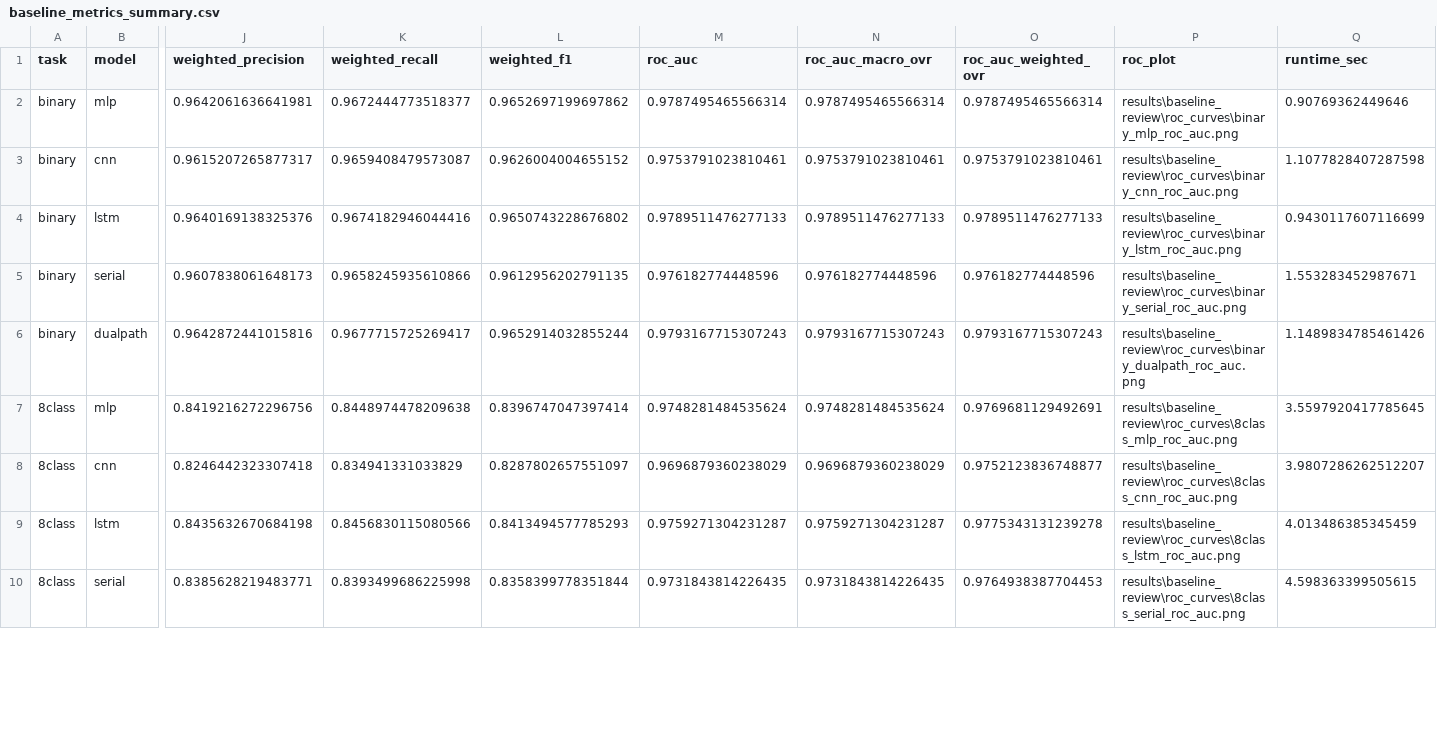
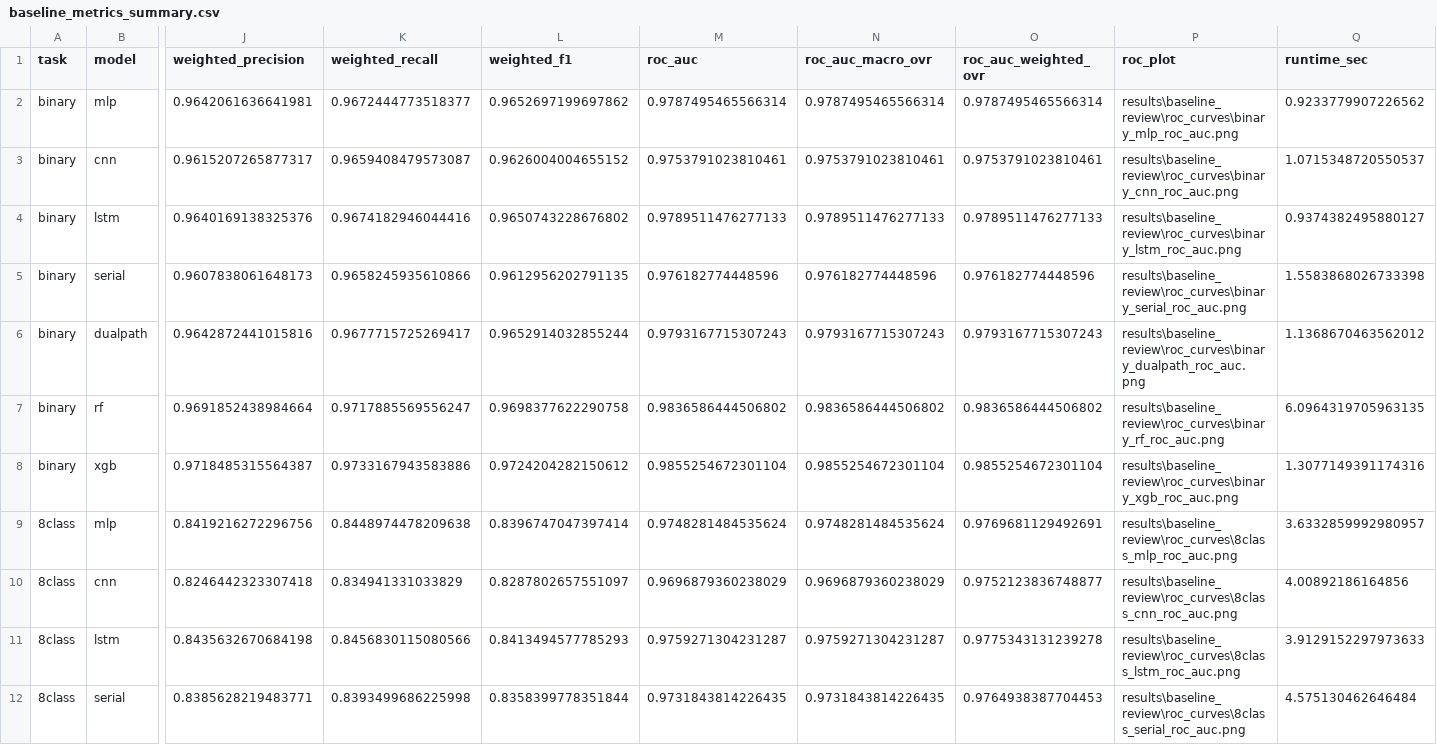
Before and after one commit to altmiko/thesis_final, a CSV file: results/baseline_review/baseline_metrics_summary.csv, drawn as a sheet; only a part is shown, gaps mark what is left out; addresses are those after the commit; rows hold the shown columns only; the diff covers the shown part only; the diff names each change by its address in the sheet, - before the commit and + after, or states it on an @@ line.

Commit message:
Added tree model + summary stats

```diff
--- a/results/baseline_review/baseline_metrics_summary.csv
+++ b/results/baseline_review/baseline_metrics_summary.csv
-Q2 (runtime_sec): 0.90769362449646
+Q2 (runtime_sec): 0.9233779907226562
-Q3 (runtime_sec): 1.1077828407287598
+Q3 (runtime_sec): 1.0715348720550537
-Q4 (runtime_sec): 0.9430117607116699
+Q4 (runtime_sec): 0.9374382495880127
-Q5 (runtime_sec): 1.553283452987671
+Q5 (runtime_sec): 1.5583868026733398
-Q6 (runtime_sec): 1.1489834785461426
+Q6 (runtime_sec): 1.1368670463562012
+row 7: binary | rf | 0.9691852438984664 | 0.9717885569556247 | 0.9698377622290758 | 0.9836586444506802 | 0.9836586444506802 | 0.9836586444506802 | results\baseline_review\roc_curves\binary_rf_roc_auc.png | 6.0964319705963135
+row 8: binary | xgb | 0.9718485315564387 | 0.9733167943583886 | 0.9724204282150612 | 0.9855254672301104 | 0.9855254672301104 | 0.9855254672301104 | results\baseline_review\roc_curves\binary_xgb_roc_auc.png | 1.3077149391174316
-Q9 (runtime_sec): 3.5597920417785645
+Q9 (runtime_sec): 3.6332859992980957
-Q10 (runtime_sec): 3.9807286262512207
+Q10 (runtime_sec): 4.00892186164856
-Q11 (runtime_sec): 4.013486385345459
+Q11 (runtime_sec): 3.9129152297973633
-Q12 (runtime_sec): 4.598363399505615
+Q12 (runtime_sec): 4.575130462646484
```
Also changed, not shown: 4 added rows and 6 edited cells elsewhere in this file, 54 other files.
